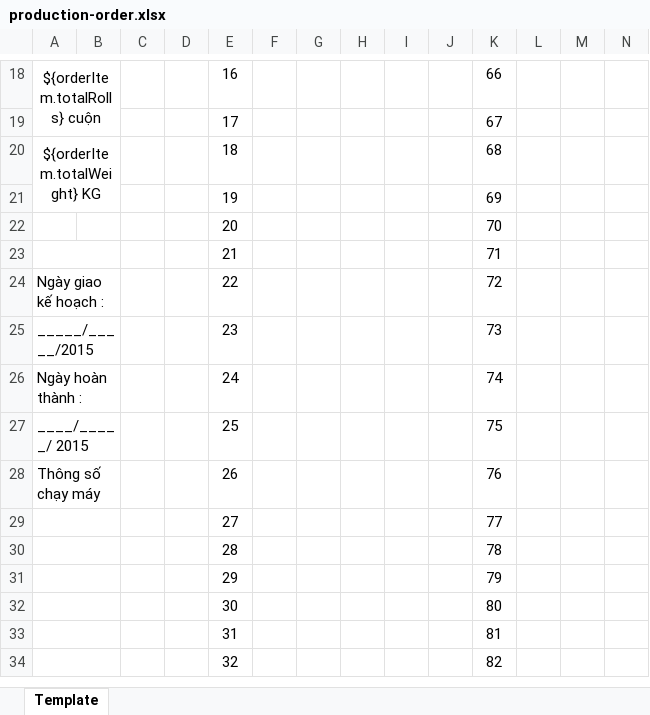
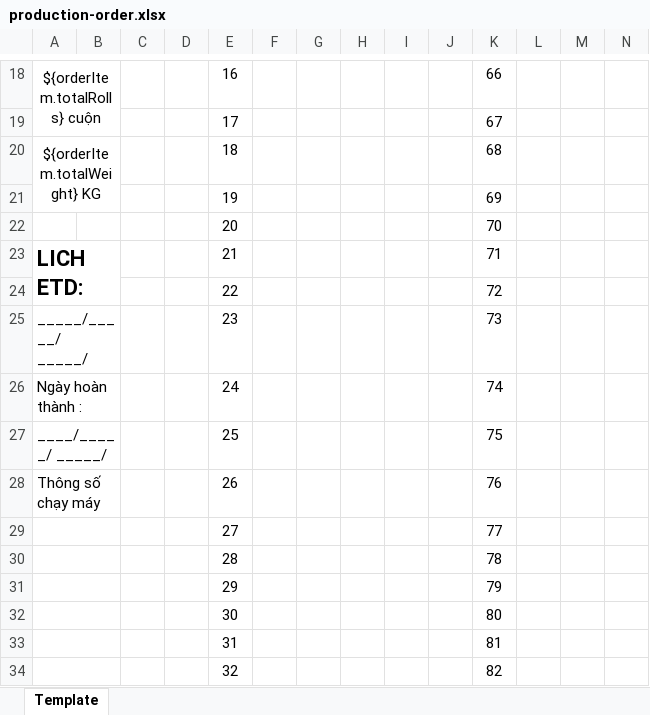
Before and after one commit to giangpham712/aab-back-office, an Excel workbook: src/main/resources/excels/production-order.xlsx, sheet Template, drawn as a sheet; only a part is shown, gaps mark what is left out; values as stored, in another font and other column widths than the file's, no borders; the diff names each change by its address in the sheet, - before the commit and + after, or states it on an @@ line.

```diff
--- a/src/main/resources/excels/production-order.xlsx (sheet Template)
+++ b/src/main/resources/excels/production-order.xlsx (sheet Template)
-A23: (empty)
+A23: LICH ETD:
-A23:B23 merged
+A23:B24 merged
-A24: Ngày giao kế hoạch :
+A24: (empty)
-A24:B24 merged
-A25: _____/_____/2015
+A25: _____/_____/ _____/
-A27: ____/_____/ 2015
+A27: ____/_____/ _____/
```
Also changed, not shown: 4 other files.
